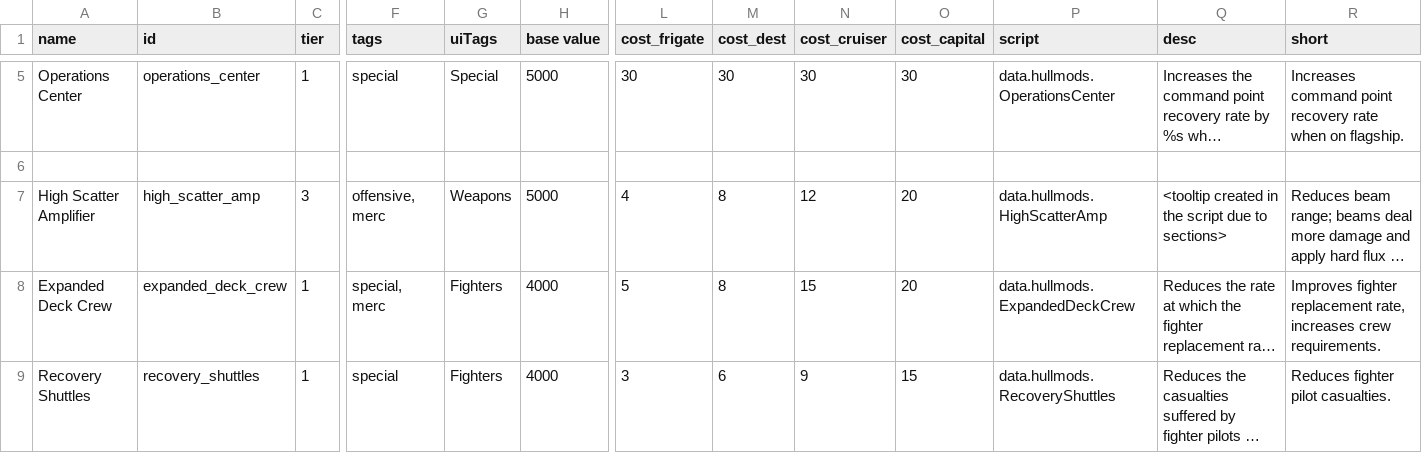
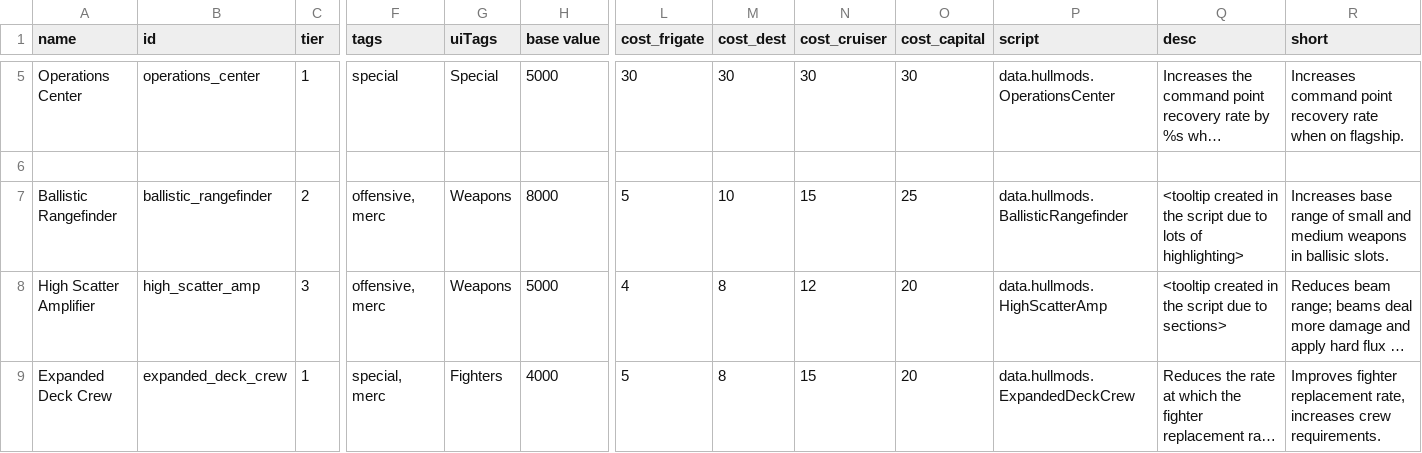
Before and after one commit to JackieModMod/Better-Deserved-SMods, a CSV file: data/hullmods/hull_mods.csv, drawn as a sheet; only a part is shown, gaps mark what is left out; the shorter side is filled out with more unchanged rows; long unchanged cells end in …; rows hold the shown columns only; the diff names each change by its address in the sheet, - before the commit and + after, or states it on an @@ line.

```diff
--- a/data/hullmods/hull_mods.csv
+++ b/data/hullmods/hull_mods.csv
+row 7: Ballistic Rangefinder | ballistic_rangefinder | 2 | offensive, merc | Weapons | 8000 | 5 | 10 | 15 | 25 | data.hullmods.BallisticRangefinder | <tooltip created in the script due to lots of highlighting> | Increases base range of small and medium weapons in ballisic slots.
```
Also changed, not shown: 17 other files.
